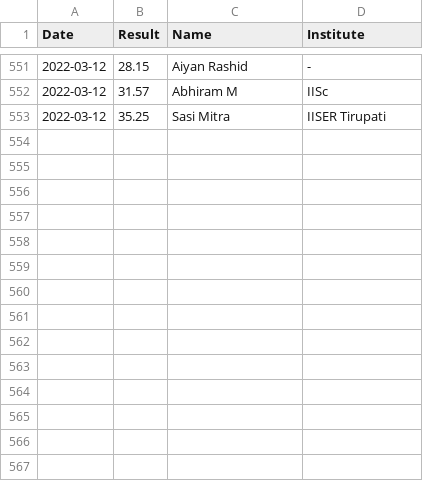
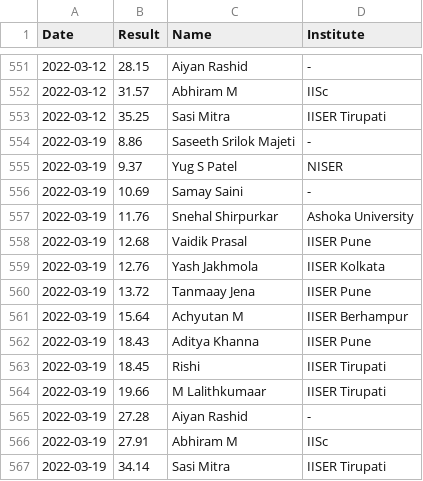
Before and after one commit to All-IISER-Cubing-Society/Results, a CSV file: results/3x3.csv, drawn as a sheet; only a part is shown, gaps mark what is left out; the diff names each change by its address in the sheet, - before the commit and + after, or states it on an @@ line.

Commit message:
Add results for 19 March

```diff
--- a/results/3x3.csv
+++ b/results/3x3.csv
+row 554: 2022-03-19 | 8.86 | Saseeth Srilok Majeti | -
+row 555: 2022-03-19 | 9.37 | Yug S Patel | NISER
+row 556: 2022-03-19 | 10.69 | Samay Saini | -
+row 557: 2022-03-19 | 11.76 | Snehal Shirpurkar | Ashoka University
+row 558: 2022-03-19 | 12.68 | Vaidik Prasal | IISER Pune
+row 559: 2022-03-19 | 12.76 | Yash Jakhmola | IISER Kolkata
+row 560: 2022-03-19 | 13.72 | Tanmaay Jena | IISER Pune
+row 561: 2022-03-19 | 15.64 | Achyutan M | IISER Berhampur
+row 562: 2022-03-19 | 18.43 | Aditya Khanna | IISER Pune
+row 563: 2022-03-19 | 18.45 | Rishi | IISER Tirupati
+row 564: 2022-03-19 | 19.66 | M Lalithkumaar | IISER Tirupati
+row 565: 2022-03-19 | 27.28 | Aiyan Rashid | -
+row 566: 2022-03-19 | 27.91 | Abhiram M | IISc
+row 567: 2022-03-19 | 34.14 | Sasi Mitra | IISER Tirupati
```
Also changed, not shown: results/3x3 OH.csv, 2 other files.
